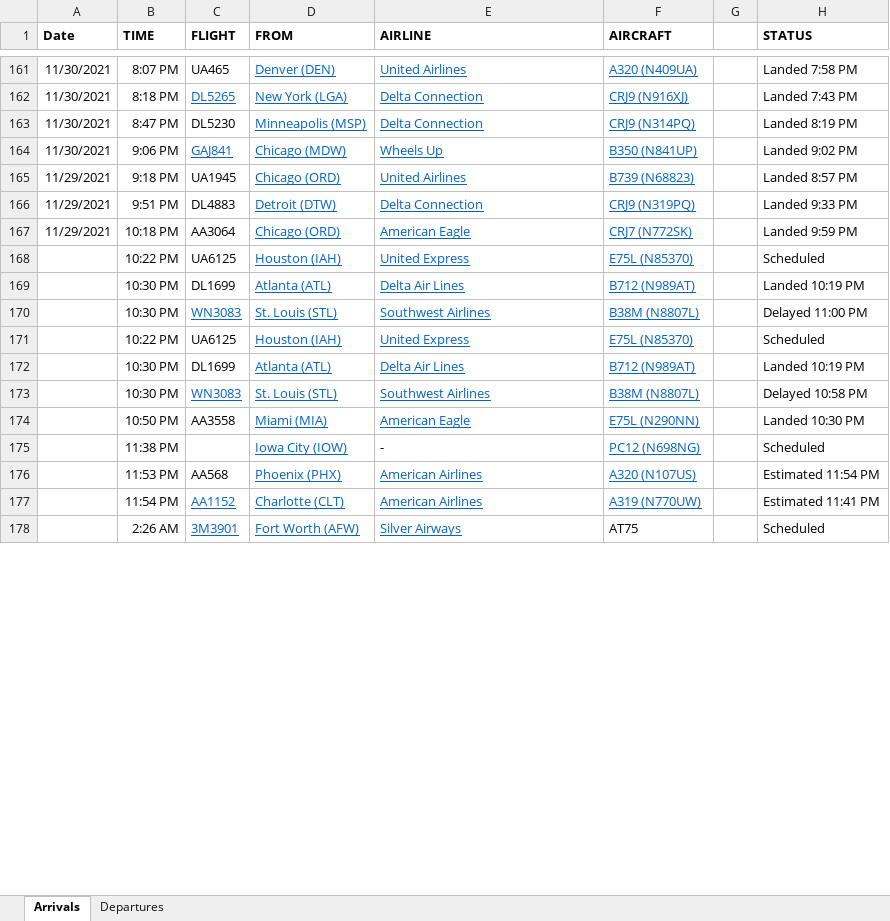
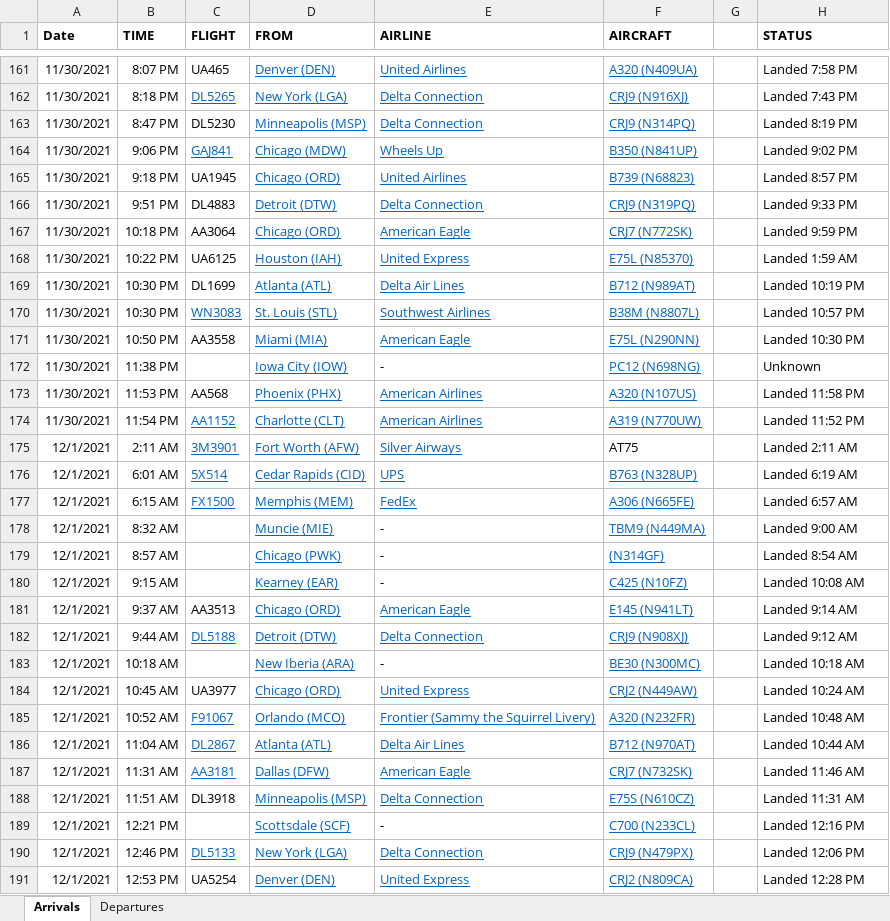
Before and after one commit to profSeeger/LVM-Code, an Excel workbook: codeLibrary/R/R/airlineData/Des Moines Airline data following Thanksgiving 2021.xlsx, sheet Arrivals, drawn as a sheet; only a part is shown, gaps mark what is left out; values as stored, in another font and other column widths than the file's, no borders; removed rows and columns are numbered as before the commit, all else as after; the diff covers the shown part only; the diff names each change by its address in the sheet, - before the commit and + after, or states it on an @@ line.

Commit message:
Update Des Moines Airline data following Thanksgiving 2021.xlsx

```diff
--- a/codeLibrary/R/R/airlineData/Des Moines Airline data following Thanksgiving 2021.xlsx (sheet Arrivals)
+++ b/codeLibrary/R/R/airlineData/Des Moines Airline data following Thanksgiving 2021.xlsx (sheet Arrivals)
-A165:A167 (Date): 11/29/2021
+A165:A167 (Date): 11/30/2021
-A168:A169 (Date): (empty)
+A168:A169 (Date): 11/30/2021
-H168 (STATUS): Scheduled
+H168 (STATUS): Landed 1:59 AM
-row 170:  | 10:30 PM | WN3083 | St. Louis (STL) | Southwest Airlines | B38M (N8807L) |  | Delayed 11:00 PM
-row 171:  | 10:22 PM | UA6125 | Houston (IAH) | United Express | E75L (N85370) |  | Scheduled
-row 172:  | 10:30 PM | DL1699 | Atlanta (ATL) | Delta Air Lines | B712 (N989AT) |  | Landed 10:19 PM
-A170:A174 (Date): (empty)
+A170:A174 (Date): 11/30/2021
-H170 (STATUS): Delayed 10:58 PM
+H170 (STATUS): Landed 10:57 PM
-H172 (STATUS): Scheduled
+H172 (STATUS): Unknown
-H173 (STATUS): Estimated 11:54 PM
+H173 (STATUS): Landed 11:58 PM
-H174 (STATUS): Estimated 11:41 PM
+H174 (STATUS): Landed 11:52 PM
-A175 (Date): (empty)
+A175 (Date): 12/1/2021
-B175 (TIME): 2:26 AM
+B175 (TIME): 2:11 AM
-H175 (STATUS): Scheduled
+H175 (STATUS): Landed 2:11 AM
+row 176: 12/1/2021 | 6:01 AM | 5X514 | Cedar Rapids (CID) | UPS | B763 (N328UP) |  | Landed 6:19 AM
+row 177: 12/1/2021 | 6:15 AM | FX1500 | Memphis (MEM) | FedEx | A306 (N665FE) |  | Landed 6:57 AM
+row 178: 12/1/2021 | 8:32 AM |  | Muncie (MIE) | - | TBM9 (N449MA) |  | Landed 9:00 AM
+row 179: 12/1/2021 | 8:57 AM |  | Chicago (PWK) | - | (N314GF) |  | Landed 8:54 AM
+row 180: 12/1/2021 | 9:15 AM |  | Kearney (EAR) | - | C425 (N10FZ) |  | Landed 10:08 AM
+row 181: 12/1/2021 | 9:37 AM | AA3513 | Chicago (ORD) | American Eagle | E145 (N941LT) |  | Landed 9:14 AM
+row 182: 12/1/2021 | 9:44 AM | DL5188 | Detroit (DTW) | Delta Connection | CRJ9 (N908XJ) |  | Landed 9:12 AM
+row 183: 12/1/2021 | 10:18 AM |  | New Iberia (ARA) | - | BE30 (N300MC) |  | Landed 10:18 AM
+row 184: 12/1/2021 | 10:45 AM | UA3977 | Chicago (ORD) | United Express | CRJ2 (N449AW) |  | Landed 10:24 AM
+row 185: 12/1/2021 | 10:52 AM | F91067 | Orlando (MCO) | Frontier (Sammy the Squirrel Livery) | A320 (N232FR) |  | Landed 10:48 AM
+row 186: 12/1/2021 | 11:04 AM | DL2867 | Atlanta (ATL) | Delta Air Lines | B712 (N970AT) |  | Landed 10:44 AM
+row 187: 12/1/2021 | 11:31 AM | AA3181 | Dallas (DFW) | American Eagle | CRJ7 (N732SK) |  | Landed 11:46 AM
+row 188: 12/1/2021 | 11:51 AM | DL3918 | Minneapolis (MSP) | Delta Connection | E75S (N610CZ) |  | Landed 11:31 AM
+row 189: 12/1/2021 | 12:21 PM |  | Scottsdale (SCF) | - | C700 (N233CL) |  | Landed 12:16 PM
+row 190: 12/1/2021 | 12:46 PM | DL5133 | New York (LGA) | Delta Connection | CRJ9 (N479PX) |  | Landed 12:06 PM
+row 191: 12/1/2021 | 12:53 PM | UA5254 | Denver (DEN) | United Express | CRJ2 (N809CA) |  | Landed 12:28 PM
```
Also changed, not shown: 103 added rows, 17 removed rows, 3 moved rows, 30 edited cells and cell formats elsewhere in this sheet, sheet Departures.
